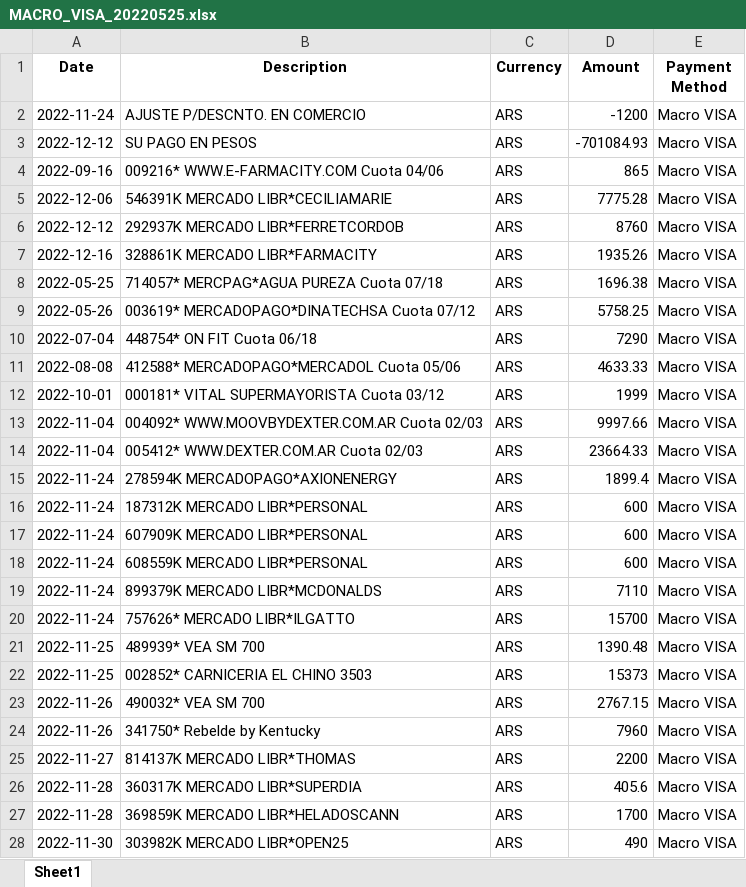
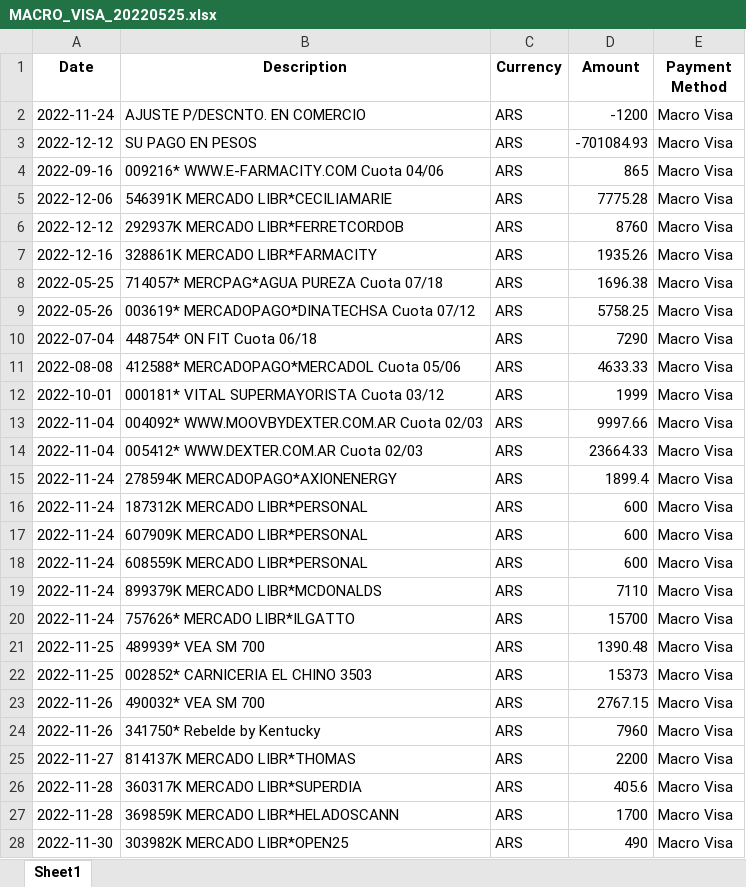
Before and after one commit to EduuardoPerez/financial-statement-processor, an Excel workbook: output/MACRO_VISA_20220525.xlsx, sheet Sheet1, drawn as a sheet; only a part is shown; values as stored, in another font and other column widths than the file's, no borders; the diff covers the shown part only; the diff names each change by its address in the sheet, - before the commit and + after, or states it on an @@ line.

```diff
--- a/output/MACRO_VISA_20220525.xlsx (sheet Sheet1)
+++ b/output/MACRO_VISA_20220525.xlsx (sheet Sheet1)
-E2:E28 (Payment Method): Macro VISA
+E2:E28 (Payment Method): Macro Visa
```
Also changed, not shown: 64 edited cells elsewhere in this sheet, output/BBVA_VISA_20250430.xlsx, output/MERCADOPAGO_20250201.xlsx, 6 other files.
